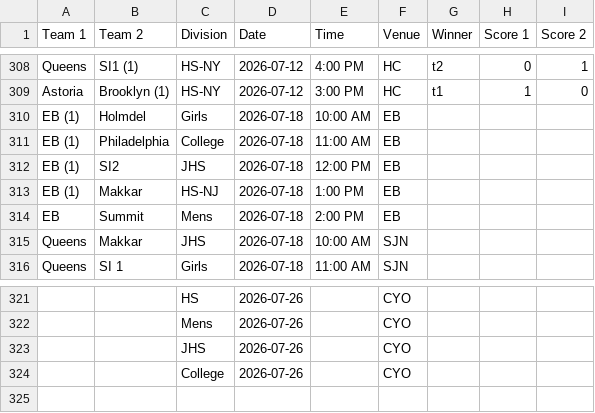
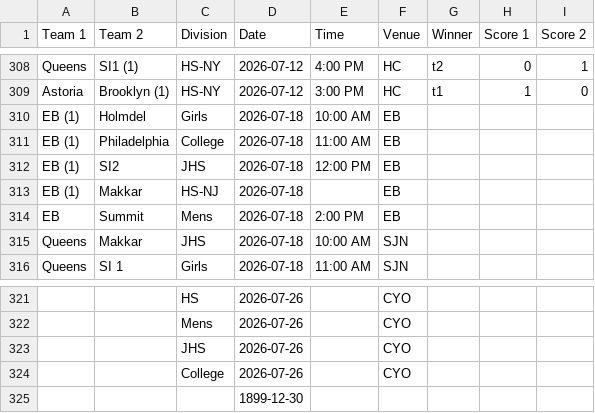
Before and after one commit to nacopticleague/mygamestab, a CSV file: data/games.csv, drawn as a sheet; only a part is shown, gaps mark what is left out; the diff names each change by its address in the sheet, - before the commit and + after, or states it on an @@ line.

Commit message:
Update data/games.csv from Google Sheet

```diff
--- a/data/games.csv
+++ b/data/games.csv
-E313 (Time): 1:00 PM
+E313 (Time): (empty)
+row 325:  |  |  | 1899-12-30
```
